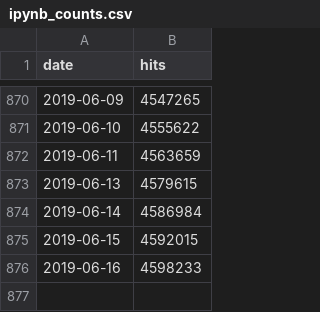
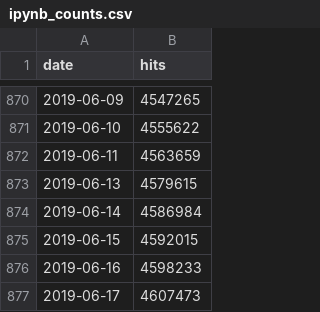
Before and after one commit to parente/nbestimate, a CSV file: ipynb_counts.csv, drawn as a sheet; only a part is shown, gaps mark what is left out; the diff names each change by its address in the sheet, - before the commit and + after, or states it on an @@ line.

```diff
--- a/ipynb_counts.csv
+++ b/ipynb_counts.csv
+row 877: 2019-06-17 | 4607473
```
Also changed, not shown: 1 other file.
